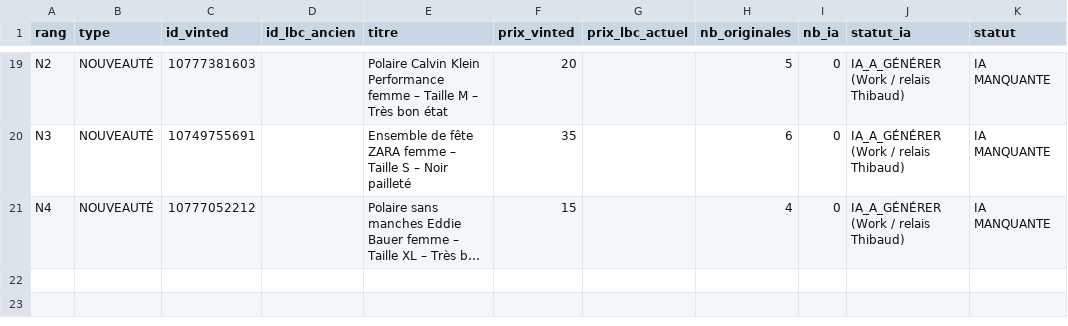
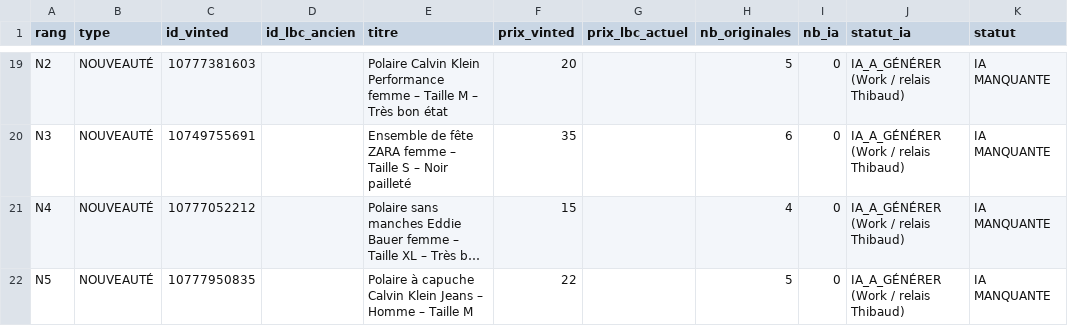
Before and after one commit to thibaudmerlin-arch/photos-annonces, a CSV file: preparation-quotidienne/2026-11-13/manifest.csv, drawn as a sheet; only a part is shown, gaps mark what is left out; long unchanged cells end in …; the diff names each change by its address in the sheet, - before the commit and + after, or states it on an @@ line.

```diff
--- a/preparation-quotidienne/2026-11-13/manifest.csv
+++ b/preparation-quotidienne/2026-11-13/manifest.csv
+row 22: N5 | NOUVEAUTÉ | 10777950835 |  | Polaire à capuche Calvin Klein Jeans – Homme – Taille M | 22 |  | 5 | 0 | IA_A_GÉNÉRER (Work / relais Thibaud) | IA MANQUANTE
```
Also changed, not shown: 15 other files.
